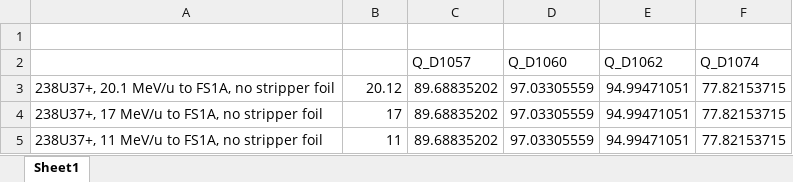
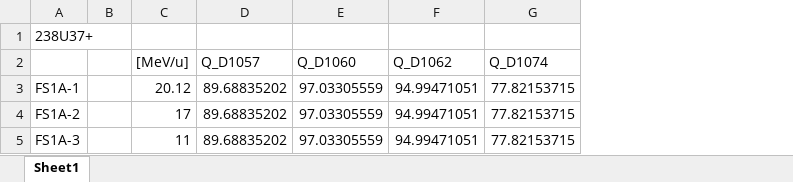
Before and after one commit to phantasy-project/phantasy-apps, an Excel workbook: phantasy_apps/settings_manager/contrib/settings_support_cavity_tuning/Li_stripper_study_238U37_magnet_setting_ver20210601.xlsx, sheet Sheet1, drawn as a sheet; only a part is shown; values as stored, in another font and other column widths than the file's, no borders; removed rows and columns are numbered as before the commit, all else as after; the diff names each change by its address in the sheet, - before the commit and + after, or states it on an @@ line.

Commit message:
MNT/SM: Update notebook for generate settings.

```diff
--- a/phantasy_apps/settings_manager/contrib/settings_support_cavity_tuning/Li_stripper_study_238U37_magnet_setting_ver20210601.xlsx (sheet Sheet1)
+++ b/phantasy_apps/settings_manager/contrib/settings_support_cavity_tuning/Li_stripper_study_238U37_magnet_setting_ver20210601.xlsx (sheet Sheet1)
-column A, rows 3-5: 238U37+, 20.1 MeV/u to FS1A, no stripper foil | 238U37+, 17 MeV/u to FS1A, no stripper foil | 238U37+, 11 MeV/u to FS1A, no stripper foil
+column A, rows 1-5: 238U37+ |  | FS1A-1 | FS1A-2 | FS1A-3
+column B, empty
-C2: (empty)
+C2: [MeV/u]
```
Also changed, not shown: 1 other file.
